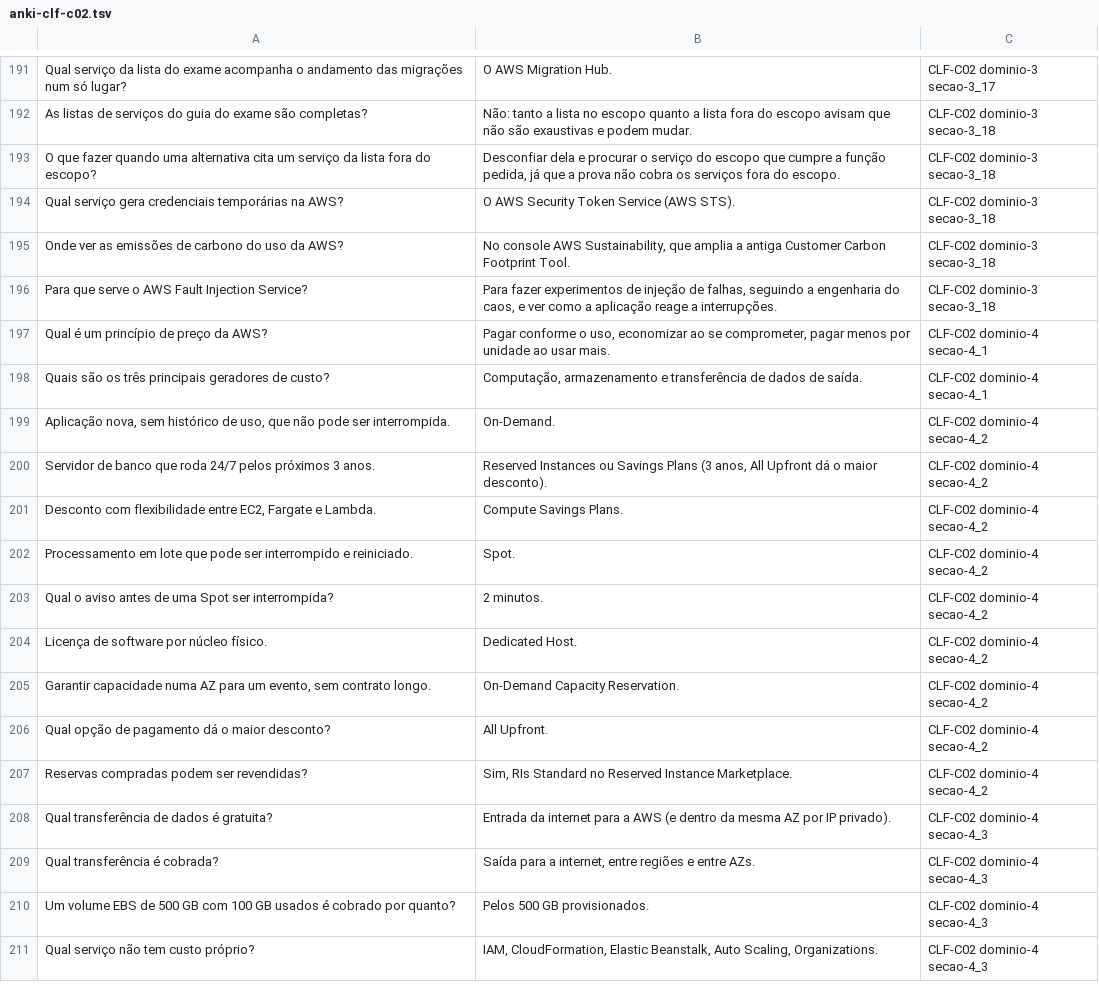
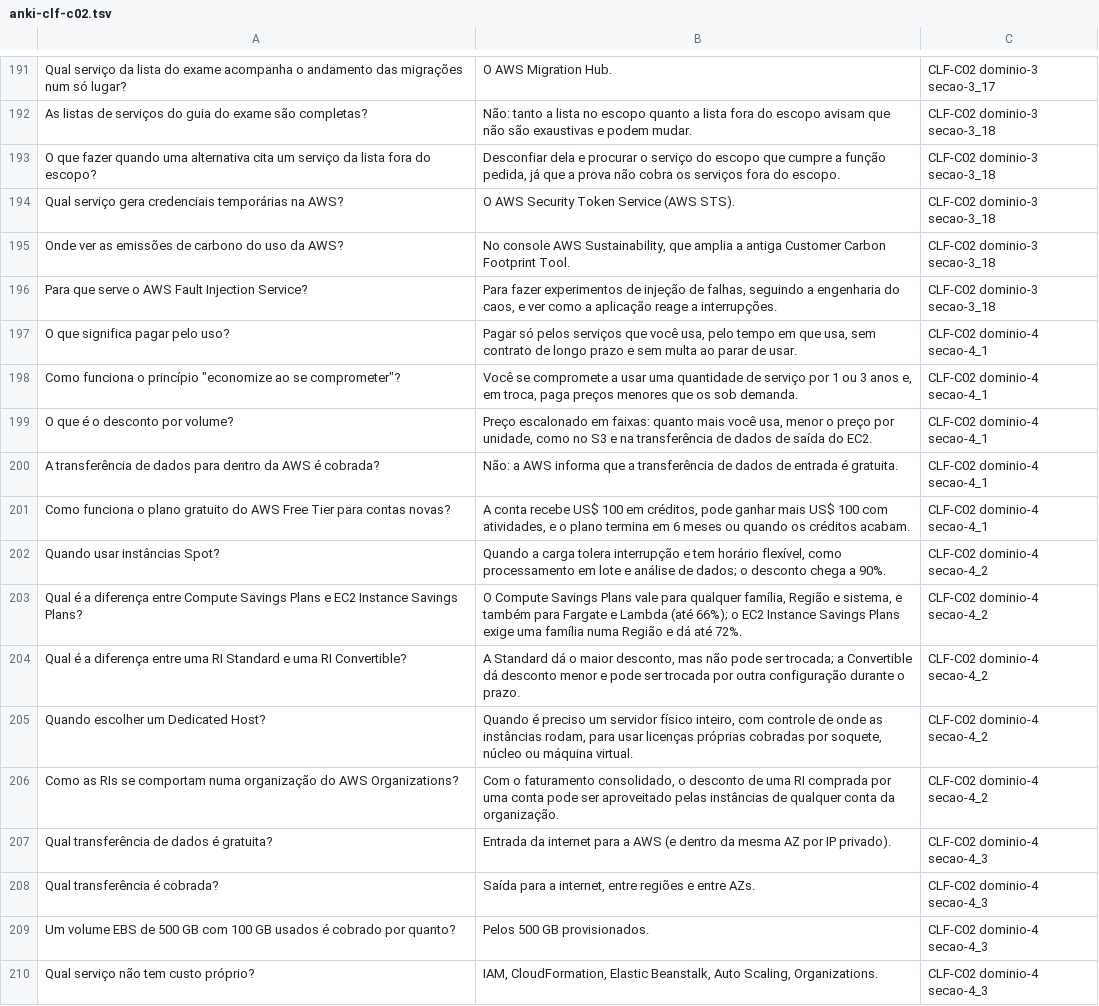
Before and after one commit to tuanyfortunato/aws-cloud-practitioner, a TSV file: flashcards/anki-clf-c02.tsv, drawn as a sheet; only a part is shown, gaps mark what is left out.

```diff
--- a/flashcards/anki-clf-c02.tsv
+++ b/flashcards/anki-clf-c02.tsv
@@ -196,13 +196,12 @@ Onde ver as emissões de carbono do uso da AWS?	No console AWS Sustainability, q
 Para que serve o AWS Fault Injection Service?	Para fazer experimentos de injeção de falhas, seguindo a engenharia do caos, e ver como a aplicação reage a interrupções.	CLF-C02 dominio-3 secao-3_18
-Qual é um princípio de preço da AWS?	Pagar conforme o uso, economizar ao se comprometer, pagar menos por unidade ao usar mais.	CLF-C02 dominio-4 secao-4_1
-Quais são os três principais geradores de custo?	Computação, armazenamento e transferência de dados de saída.	CLF-C02 dominio-4 secao-4_1
-Aplicação nova, sem histórico de uso, que não pode ser interrompida.	On-Demand.	CLF-C02 dominio-4 secao-4_2
-Servidor de banco que roda 24/7 pelos próximos 3 anos.	Reserved Instances ou Savings Plans (3 anos, All Upfront dá o maior desconto).	CLF-C02 dominio-4 secao-4_2
-Desconto com flexibilidade entre EC2, Fargate e Lambda.	Compute Savings Plans.	CLF-C02 dominio-4 secao-4_2
-Processamento em lote que pode ser interrompido e reiniciado.	Spot.	CLF-C02 dominio-4 secao-4_2
-Qual o aviso antes de uma Spot ser interrompida?	2 minutos.	CLF-C02 dominio-4 secao-4_2
-Licença de software por núcleo físico.	Dedicated Host.	CLF-C02 dominio-4 secao-4_2
-Garantir capacidade numa AZ para um evento, sem contrato longo.	On-Demand Capacity Reservation.	CLF-C02 dominio-4 secao-4_2
-Qual opção de pagamento dá o maior desconto?	All Upfront.	CLF-C02 dominio-4 secao-4_2
-Reservas compradas podem ser revendidas?	Sim, RIs Standard no Reserved Instance Marketplace.	CLF-C02 dominio-4 secao-4_2
+O que significa pagar pelo uso?	Pagar só pelos serviços que você usa, pelo tempo em que usa, sem contrato de longo prazo e sem multa ao parar de usar.	CLF-C02 dominio-4 secao-4_1
+"Como funciona o princípio ""economize ao se comprometer""?"	Você se compromete a usar uma quantidade de serviço por 1 ou 3 anos e, em troca, paga preços menores que os sob demanda.	CLF-C02 dominio-4 secao-4_1
+O que é o desconto por volume?	Preço escalonado em faixas: quanto mais você usa, menor o preço por unidade, como no S3 e na transferência de dados de saída do EC2.	CLF-C02 dominio-4 secao-4_1
+A transferência de dados para dentro da AWS é cobrada?	Não: a AWS informa que a transferência de dados de entrada é gratuita.	CLF-C02 dominio-4 secao-4_1
+Como funciona o plano gratuito do AWS Free Tier para contas novas?	A conta recebe US$ 100 em créditos, pode ganhar mais US$ 100 com atividades, e o plano termina em 6 meses ou quando os créditos acabam.	CLF-C02 dominio-4 secao-4_1
+Quando usar instâncias Spot?	Quando a carga tolera interrupção e tem horário flexível, como processamento em lote e análise de dados; o desconto chega a 90%.	CLF-C02 dominio-4 secao-4_2
+Qual é a diferença entre Compute Savings Plans e EC2 Instance Savings Plans?	O Compute Savings Plans vale para qualquer família, Região e sistema, e também para Fargate e Lambda (até 66%); o EC2 Instance Savings Plans exige uma família numa Região e dá até 72%.	CLF-C02 dominio-4 secao-4_2
+Qual é a diferença entre uma RI Standard e uma RI Convertible?	A Standard dá o maior desconto, mas não pode ser trocada; a Convertible dá desconto menor e pode ser trocada por outra configuração durante o prazo.	CLF-C02 dominio-4 secao-4_2
+Quando escolher um Dedicated Host?	Quando é preciso um servidor físico inteiro, com controle de onde as instâncias rodam, para usar licenças próprias cobradas por soquete, núcleo ou máquina virtual.	CLF-C02 dominio-4 secao-4_2
+Como as RIs se comportam numa organização do AWS Organizations?	Com o faturamento consolidado, o desconto de uma RI comprada por uma conta pode ser aproveitado pelas instâncias de qualquer conta da organização.	CLF-C02 dominio-4 secao-4_2
 Qual transferência de dados é gratuita?	Entrada da internet para a AWS (e dentro da mesma AZ por IP privado).	CLF-C02 dominio-4 secao-4_3
```
Also changed, not shown: 6 other files.
